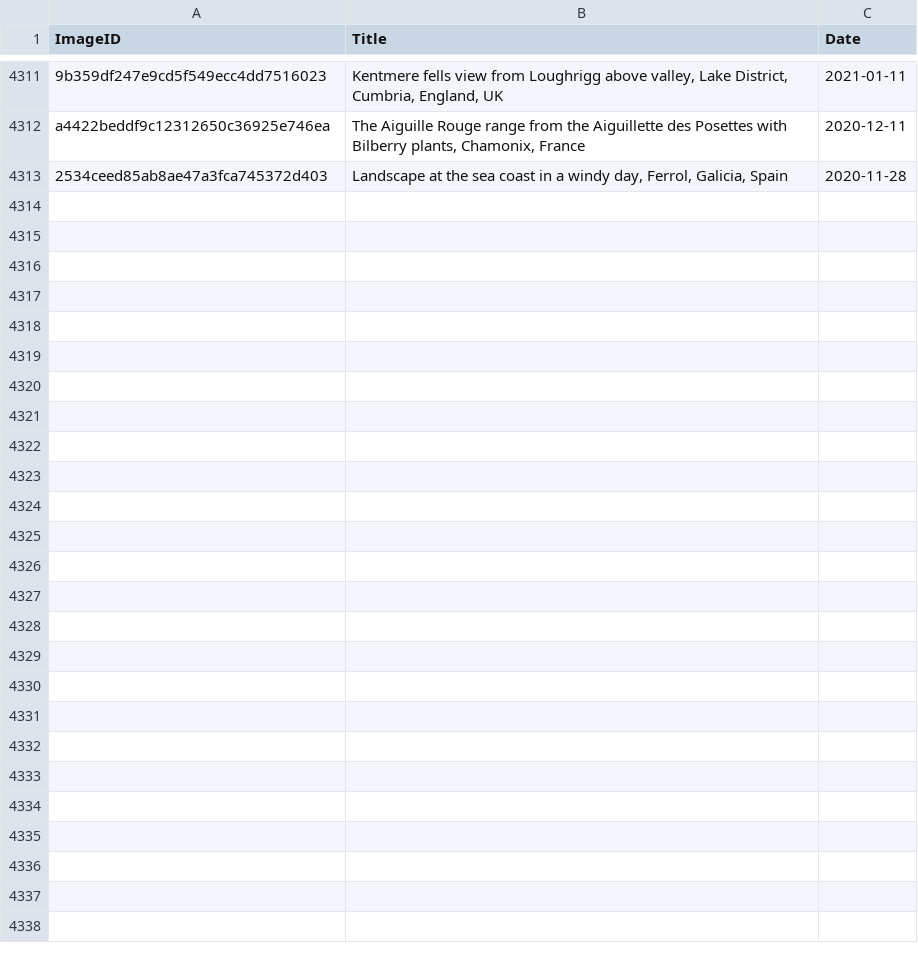
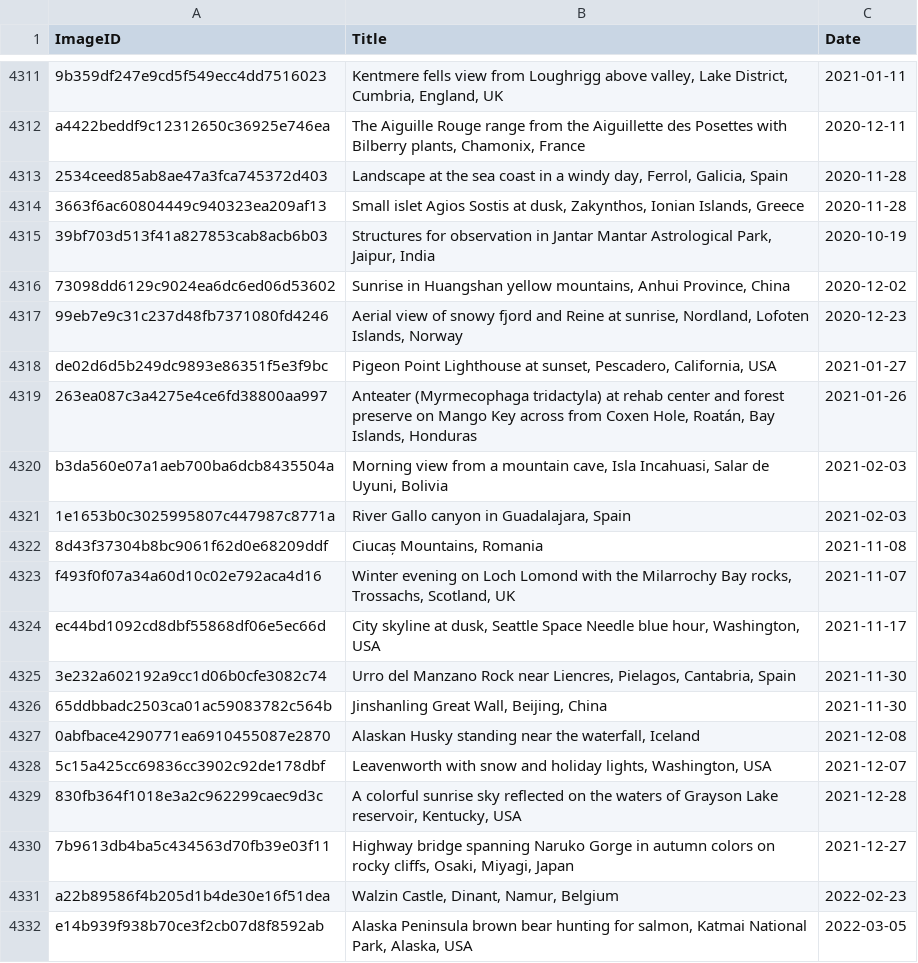
Before and after one commit to perkypo/Bing-Image-Downloader, a CSV file: BingImages.csv, drawn as a sheet; only a part is shown, gaps mark what is left out; the diff covers the shown part only; the diff names each change by its address in the sheet, - before the commit and + after, or states it on an @@ line.

```diff
--- a/BingImages.csv
+++ b/BingImages.csv
+row 4314: 3663f6ac60804449c940323ea209af13 | Small islet Agios Sostis at dusk, Zakynthos, Ionian Islands, Greece | 2020-11-28
+row 4315: 39bf703d513f41a827853cab8acb6b03 | Structures for observation in Jantar Mantar Astrological Park, Jaipur, India | 2020-10-19
+row 4316: 73098dd6129c9024ea6dc6ed06d53602 | Sunrise in Huangshan yellow mountains, Anhui Province, China | 2020-12-02
+row 4317: 99eb7e9c31c237d48fb7371080fd4246 | Aerial view of snowy fjord and Reine at sunrise, Nordland, Lofoten Islands, Norway | 2020-12-23
+row 4318: de02d6d5b249dc9893e86351f5e3f9bc | Pigeon Point Lighthouse at sunset, Pescadero, California, USA | 2021-01-27
+row 4319: 263ea087c3a4275e4ce6fd38800aa997 | Anteater (Myrmecophaga tridactyla) at rehab center and forest preserve on Mango Key across from Coxen Hole, Roatán, Bay Islands, Honduras | 2021-01-26
+row 4320: b3da560e07a1aeb700ba6dcb8435504a | Morning view from a mountain cave, Isla Incahuasi, Salar de Uyuni, Bolivia | 2021-02-03
+row 4321: 1e1653b0c3025995807c447987c8771a | River Gallo canyon in Guadalajara, Spain | 2021-02-03
+row 4322: 8d43f37304b8bc9061f62d0e68209ddf | Ciucaș Mountains, Romania | 2021-11-08
+row 4323: f493f0f07a34a60d10c02e792aca4d16 | Winter evening on Loch Lomond with the Milarrochy Bay rocks, Trossachs, Scotland, UK | 2021-11-07
+row 4324: ec44bd1092cd8dbf55868df06e5ec66d | City skyline at dusk, Seattle Space Needle blue hour, Washington, USA | 2021-11-17
+row 4325: 3e232a602192a9cc1d06b0cfe3082c74 | Urro del Manzano Rock near Liencres, Pielagos, Cantabria, Spain | 2021-11-30
+row 4326: 65ddbbadc2503ca01ac59083782c564b | Jinshanling Great Wall, Beijing, China | 2021-11-30
+row 4327: 0abfbace4290771ea6910455087e2870 | Alaskan Husky standing near the waterfall, Iceland | 2021-12-08
+row 4328: 5c15a425cc69836cc3902c92de178dbf | Leavenworth with snow and holiday lights, Washington, USA | 2021-12-07
+row 4329: 830fb364f1018e3a2c962299caec9d3c | A colorful sunrise sky reflected on the waters of Grayson Lake reservoir, Kentucky, USA | 2021-12-28
+row 4330: 7b9613db4ba5c434563d70fb39e03f11 | Highway bridge spanning Naruko Gorge in autumn colors on rocky cliffs, Osaki, Miyagi, Japan | 2021-12-27
+row 4331: a22b89586f4b205d1b4de30e16f51dea | Walzin Castle, Dinant, Namur, Belgium | 2022-02-23
+row 4332: e14b939f938b70ce3f2cb07d8f8592ab | Alaska Peninsula brown bear hunting for salmon, Katmai National Park, Alaska, USA | 2022-03-05
```
Also changed, not shown: 11 added rows elsewhere in this file, 2 other files.
